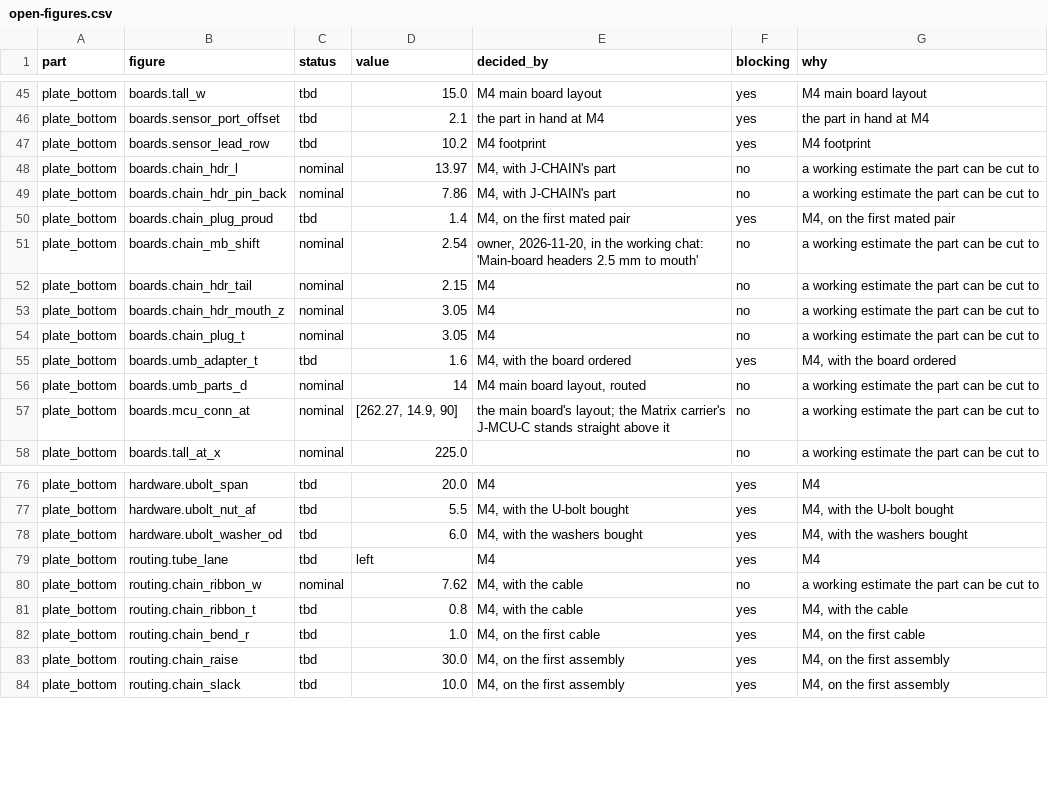
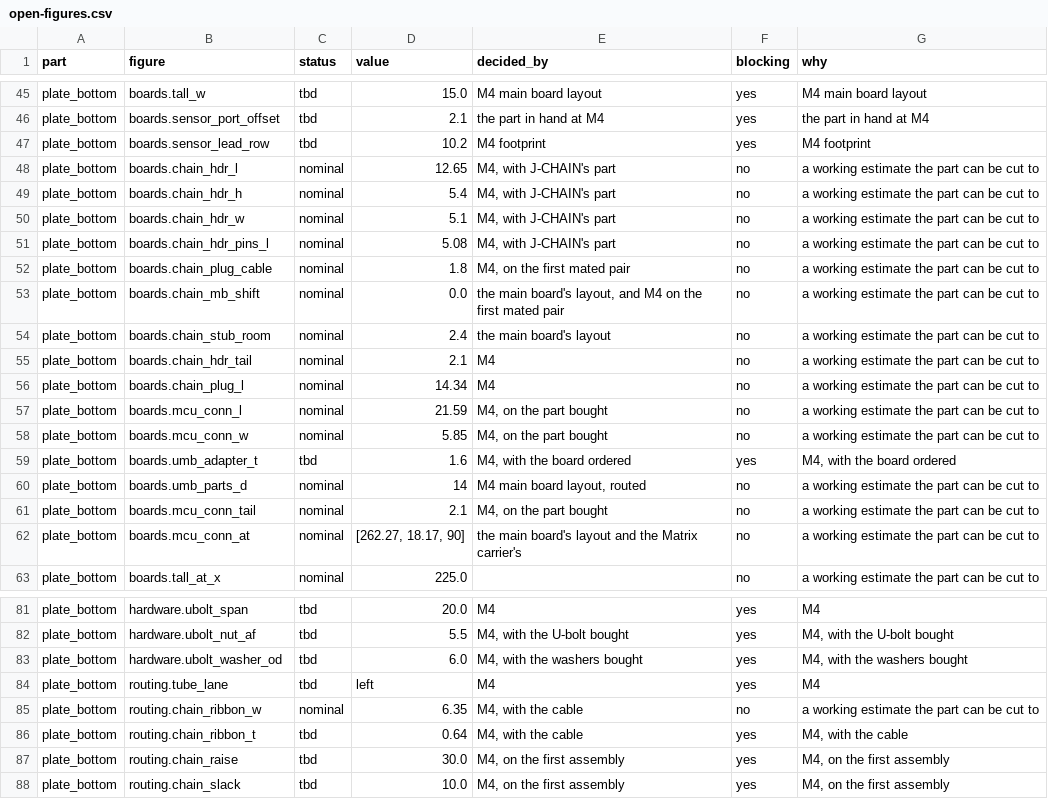
Before and after one commit to jeffmhopkins/Woody, a CSV file: mechanical/fab/open-figures.csv, drawn as a sheet; only a part is shown, gaps mark what is left out.

```diff
--- a/mechanical/fab/open-figures.csv
+++ b/mechanical/fab/open-figures.csv
@@ -47,12 +47,17 @@ plate_bottom,boards.sensor_port_offset,tbd,2.1,the part in hand at M4,yes,the pa
 plate_bottom,boards.sensor_lead_row,tbd,10.2,M4 footprint,yes,M4 footprint
-plate_bottom,boards.chain_hdr_l,nominal,13.97,"M4, with J-CHAIN's part",no,a working estimate the part can be cut to
-plate_bottom,boards.chain_hdr_pin_back,nominal,7.86,"M4, with J-CHAIN's part",no,a working estimate the part can be cut to
-plate_bottom,boards.chain_plug_proud,tbd,1.4,"M4, on the first mated pair",yes,"M4, on the first mated pair"
-plate_bottom,boards.chain_mb_shift,nominal,2.54,"owner, 2026-11-20, in the working chat: 'Main-board headers 2.5 mm to mouth'",no,a working estimate the part can be cut to
-plate_bottom,boards.chain_hdr_tail,nominal,2.15,M4,no,a working estimate the part can be cut to
-plate_bottom,boards.chain_hdr_mouth_z,nominal,3.05,M4,no,a working estimate the part can be cut to
-plate_bottom,boards.chain_plug_t,nominal,3.05,M4,no,a working estimate the part can be cut to
+plate_bottom,boards.chain_hdr_l,nominal,12.65,"M4, with J-CHAIN's part",no,a working estimate the part can be cut to
+plate_bottom,boards.chain_hdr_h,nominal,5.4,"M4, with J-CHAIN's part",no,a working estimate the part can be cut to
+plate_bottom,boards.chain_hdr_w,nominal,5.1,"M4, with J-CHAIN's part",no,a working estimate the part can be cut to
+plate_bottom,boards.chain_hdr_pins_l,nominal,5.08,"M4, with J-CHAIN's part",no,a working estimate the part can be cut to
+plate_bottom,boards.chain_plug_cable,nominal,1.8,"M4, on the first mated pair",no,a working estimate the part can be cut to
+plate_bottom,boards.chain_mb_shift,nominal,0.0,"the main board's layout, and M4 on the first mated pair",no,a working estimate the part can be cut to
+plate_bottom,boards.chain_stub_room,nominal,2.4,the main board's layout,no,a working estimate the part can be cut to
+plate_bottom,boards.chain_hdr_tail,nominal,2.1,M4,no,a working estimate the part can be cut to
+plate_bottom,boards.chain_plug_l,nominal,14.34,M4,no,a working estimate the part can be cut to
+plate_bottom,boards.mcu_conn_l,nominal,21.59,"M4, on the part bought",no,a working estimate the part can be cut to
+plate_bottom,boards.mcu_conn_w,nominal,5.85,"M4, on the part bought",no,a working estimate the part can be cut to
 plate_bottom,boards.umb_adapter_t,tbd,1.6,"M4, with the board ordered",yes,"M4, with the board ordered"
 plate_bottom,boards.umb_parts_d,nominal,14,"M4 main board layout, routed",no,a working estimate the part can be cut to
-plate_bottom,boards.mcu_conn_at,nominal,"[262.27, 14.9, 90]",the main board's layout; the Matrix carrier's J-MCU-C stands straight above it,no,a working estimate the part can be cut to
+plate_bottom,boards.mcu_conn_tail,nominal,2.1,"M4, on the part bought",no,a working estimate the part can be cut to
+plate_bottom,boards.mcu_conn_at,nominal,"[262.27, 18.17, 90]",the main board's layout and the Matrix carrier's,no,a working estimate the part can be cut to
 plate_bottom,boards.tall_at_x,nominal,225.0,,no,a working estimate the part can be cut to
@@ -79,5 +84,4 @@ plate_bottom,hardware.ubolt_washer_od,tbd,6.0,"M4, with the washers bought",yes,
 plate_bottom,routing.tube_lane,tbd,left,M4,yes,M4
-plate_bottom,routing.chain_ribbon_w,nominal,7.62,"M4, with the cable",no,a working estimate the part can be cut to
-plate_bottom,routing.chain_ribbon_t,tbd,0.8,"M4, with the cable",yes,"M4, with the cable"
-plate_bottom,routing.chain_bend_r,tbd,1.0,"M4, on the first cable",yes,"M4, on the first cable"
+plate_bottom,routing.chain_ribbon_w,nominal,6.35,"M4, with the cable",no,a working estimate the part can be cut to
+plate_bottom,routing.chain_ribbon_t,tbd,0.64,"M4, with the cable",yes,"M4, with the cable"
 plate_bottom,routing.chain_raise,tbd,30.0,"M4, on the first assembly",yes,"M4, on the first assembly"
```
Also changed, not shown: mechanical/OUTPUTS.csv, mechanical/module/OUTPUTS.csv, 47 other files.
